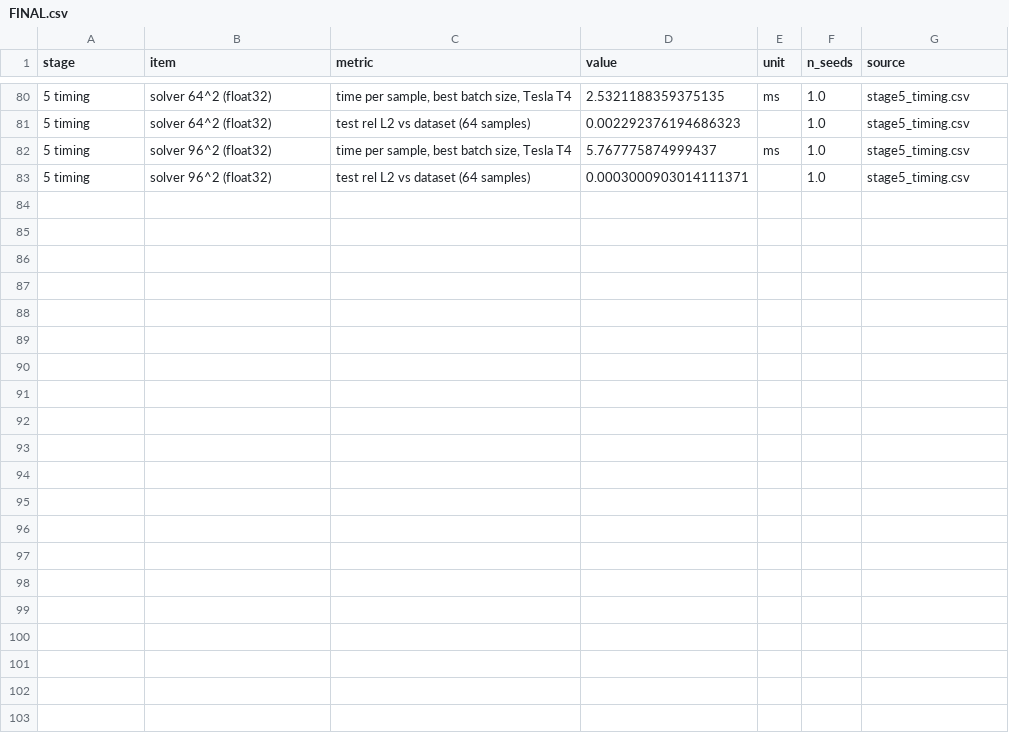
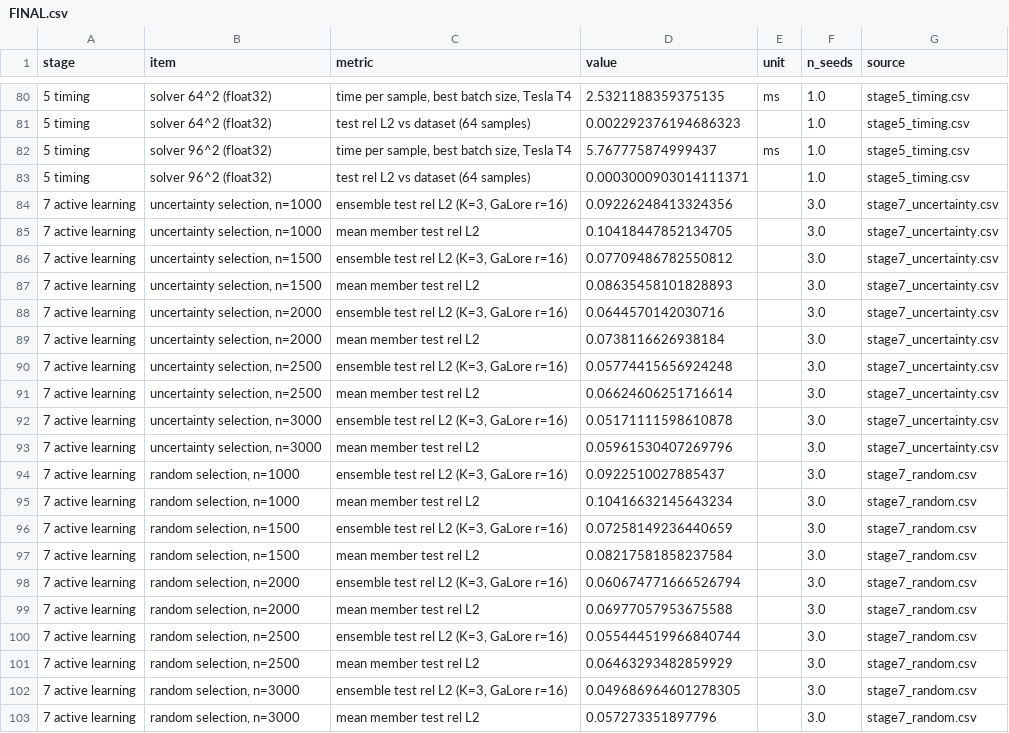
Before and after one commit to jaygupta33/FML_Project, a CSV file: results/FINAL.csv, drawn as a sheet; only a part is shown, gaps mark what is left out.

Commit message:
Stage 7 active learning results: uncertainty vs random selection

```diff
--- a/results/FINAL.csv
+++ b/results/FINAL.csv
@@ -83 +83,21 @@ stage,item,metric,value,unit,n_seeds,source
 5 timing,solver 96^2 (float32),test rel L2 vs dataset (64 samples),0.0003000903014111371,,1.0,stage5_timing.csv
+7 active learning,"uncertainty selection, n=1000","ensemble test rel L2 (K=3, GaLore r=16)",0.09226248413324356,,3.0,stage7_uncertainty.csv
+7 active learning,"uncertainty selection, n=1000",mean member test rel L2,0.10418447852134705,,3.0,stage7_uncertainty.csv
+7 active learning,"uncertainty selection, n=1500","ensemble test rel L2 (K=3, GaLore r=16)",0.07709486782550812,,3.0,stage7_uncertainty.csv
+7 active learning,"uncertainty selection, n=1500",mean member test rel L2,0.08635458101828893,,3.0,stage7_uncertainty.csv
+7 active learning,"uncertainty selection, n=2000","ensemble test rel L2 (K=3, GaLore r=16)",0.0644570142030716,,3.0,stage7_uncertainty.csv
+7 active learning,"uncertainty selection, n=2000",mean member test rel L2,0.0738116626938184,,3.0,stage7_uncertainty.csv
+7 active learning,"uncertainty selection, n=2500","ensemble test rel L2 (K=3, GaLore r=16)",0.05774415656924248,,3.0,stage7_uncertainty.csv
+7 active learning,"uncertainty selection, n=2500",mean member test rel L2,0.06624606251716614,,3.0,stage7_uncertainty.csv
+7 active learning,"uncertainty selection, n=3000","ensemble test rel L2 (K=3, GaLore r=16)",0.05171111598610878,,3.0,stage7_uncertainty.csv
+7 active learning,"uncertainty selection, n=3000",mean member test rel L2,0.05961530407269796,,3.0,stage7_uncertainty.csv
+7 active learning,"random selection, n=1000","ensemble test rel L2 (K=3, GaLore r=16)",0.0922510027885437,,3.0,stage7_random.csv
+7 active learning,"random selection, n=1000",mean member test rel L2,0.10416632145643234,,3.0,stage7_random.csv
+7 active learning,"random selection, n=1500","ensemble test rel L2 (K=3, GaLore r=16)",0.07258149236440659,,3.0,stage7_random.csv
+7 active learning,"random selection, n=1500",mean member test rel L2,0.08217581858237584,,3.0,stage7_random.csv
+7 active learning,"random selection, n=2000","ensemble test rel L2 (K=3, GaLore r=16)",0.060674771666526794,,3.0,stage7_random.csv
+7 active learning,"random selection, n=2000",mean member test rel L2,0.06977057953675588,,3.0,stage7_random.csv
+7 active learning,"random selection, n=2500","ensemble test rel L2 (K=3, GaLore r=16)",0.055444519966840744,,3.0,stage7_random.csv
+7 active learning,"random selection, n=2500",mean member test rel L2,0.06463293482859929,,3.0,stage7_random.csv
+7 active learning,"random selection, n=3000","ensemble test rel L2 (K=3, GaLore r=16)",0.049686964601278305,,3.0,stage7_random.csv
+7 active learning,"random selection, n=3000",mean member test rel L2,0.057273351897796,,3.0,stage7_random.csv
```
Also changed, not shown: 20 other files.
